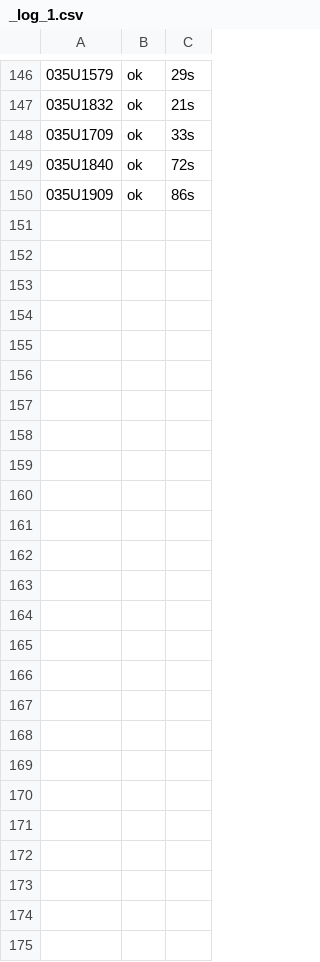
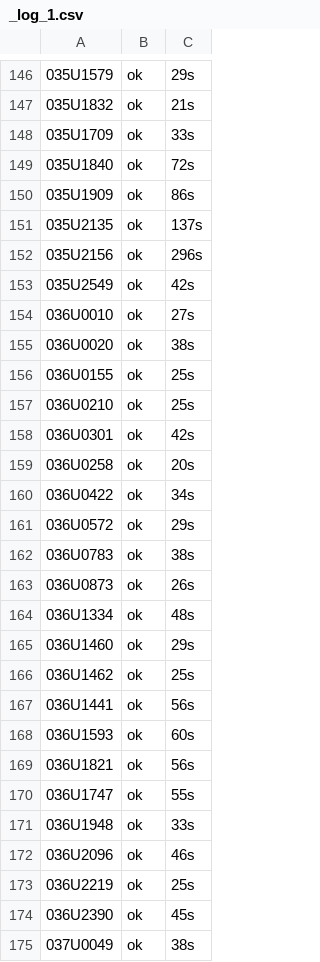
Before and after one commit to dape1987/protection_Italy, a CSV file: normattiva/out/export_pc/_log_1.csv, drawn as a sheet; only a part is shown, gaps mark what is left out; the diff names each change by its address in the sheet, - before the commit and + after, or states it on an @@ line.

```diff
--- a/normattiva/out/export_pc/_log_1.csv
+++ b/normattiva/out/export_pc/_log_1.csv
+row 151: 035U2135 | ok | 137s
+row 152: 035U2156 | ok | 296s
+row 153: 035U2549 | ok | 42s
+row 154: 036U0010 | ok | 27s
+row 155: 036U0020 | ok | 38s
+row 156: 036U0155 | ok | 25s
+row 157: 036U0210 | ok | 25s
+row 158: 036U0301 | ok | 42s
+row 159: 036U0258 | ok | 20s
+row 160: 036U0422 | ok | 34s
+row 161: 036U0572 | ok | 29s
+row 162: 036U0783 | ok | 38s
+row 163: 036U0873 | ok | 26s
+row 164: 036U1334 | ok | 48s
+row 165: 036U1460 | ok | 29s
+row 166: 036U1462 | ok | 25s
+row 167: 036U1441 | ok | 56s
+row 168: 036U1593 | ok | 60s
+row 169: 036U1821 | ok | 56s
+row 170: 036U1747 | ok | 55s
+row 171: 036U1948 | ok | 33s
+row 172: 036U2096 | ok | 46s
+row 173: 036U2219 | ok | 25s
+row 174: 036U2390 | ok | 45s
+row 175: 037U0049 | ok | 38s
```
Also changed, not shown: 25 other files.
